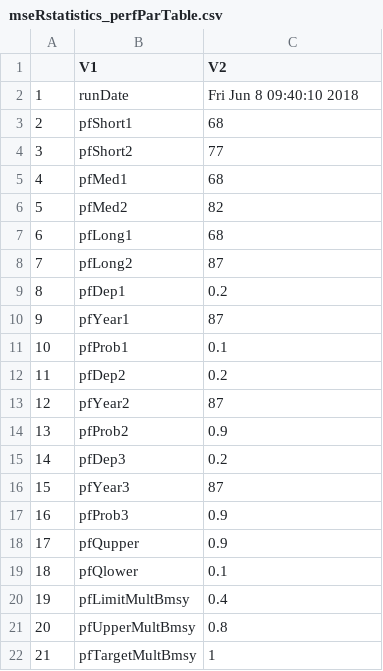
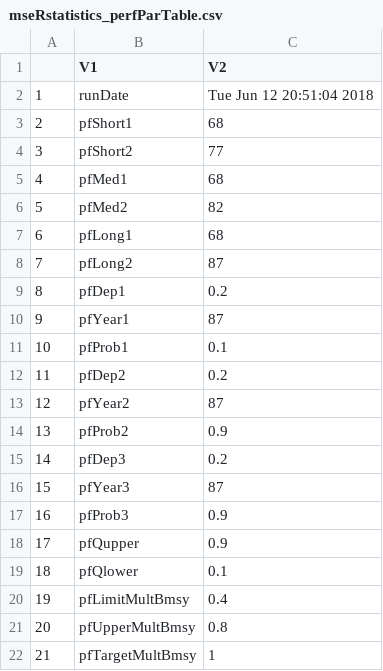
Before and after one commit to mseR-code/mseRmfleet, a CSV file: mserproject/statistics/mseRstatistics_perfParTable.csv, drawn as a sheet.

```diff
--- a/mserproject/statistics/mseRstatistics_perfParTable.csv
+++ b/mserproject/statistics/mseRstatistics_perfParTable.csv
@@ -1,3 +1,3 @@
 "","V1","V2"
-"1","runDate","Fri Jun  8 09:40:10 2018"
+"1","runDate","Tue Jun 12 20:51:04 2018"
 "2","pfShort1","68"
```
Also changed, not shown: mserproject/statistics/WCVI_HerringObjectiveTable.csv, mserproject/statistics/mseRstatistics_perfTable1.csv, 5 other files.
